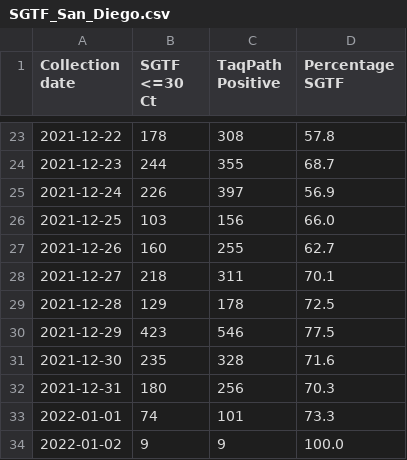
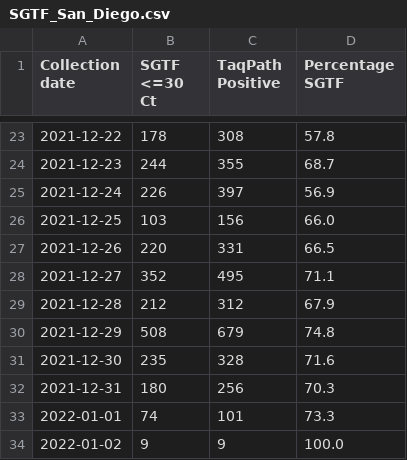
Before and after one commit to andersen-lab/SARS-CoV-2_SGTF_San-Diego, a CSV file: SGTF_San_Diego.csv, drawn as a sheet; only a part is shown, gaps mark what is left out.

```diff
--- a/SGTF_San_Diego.csv
+++ b/SGTF_San_Diego.csv
@@ -26,6 +26,6 @@ Collection date,SGTF <=30 Ct,TaqPath Positive,Percentage SGTF
 2021-12-25,103,156,66.0
-2021-12-26,160,255,62.7
-2021-12-27,218,311,70.1
-2021-12-28,129,178,72.5
-2021-12-29,423,546,77.5
+2021-12-26,220,331,66.5
+2021-12-27,352,495,71.1
+2021-12-28,212,312,67.9
+2021-12-29,508,679,74.8
 2021-12-30,235,328,71.6
```
Also changed, not shown: SGTF_San_Diego_new.csv.
